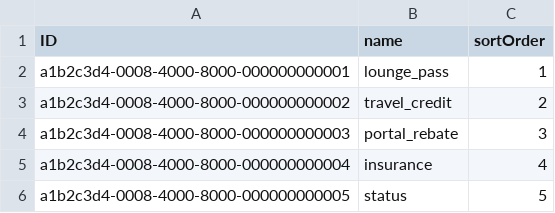
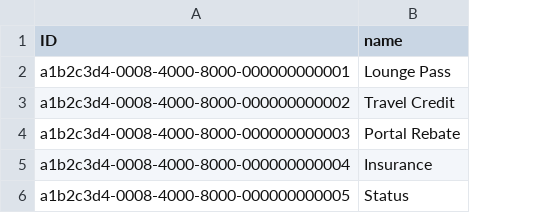
Before and after one commit to sseryani98/LifeOS, a CSV file: db/data/com.financialplanner-PerkType.csv, drawn as a sheet; the diff names each change by its address in the sheet, - before the commit and + after, or states it on an @@ line.

```diff
--- a/db/data/com.financialplanner-PerkType.csv
+++ b/db/data/com.financialplanner-PerkType.csv
-column C (sortOrder), rows 2-6: 1 | 2 | 3 | 4 | 5
-B2 (name): lounge_pass
+B2 (name): Lounge Pass
-B3 (name): travel_credit
+B3 (name): Travel Credit
-B4 (name): portal_rebate
+B4 (name): Portal Rebate
-B5 (name): insurance
+B5 (name): Insurance
-B6 (name): status
+B6 (name): Status
```
Also changed, not shown: db/data/com.financialplanner-AlertType.csv, db/data/com.financialplanner-EarningCategory.csv, 57 other files.
